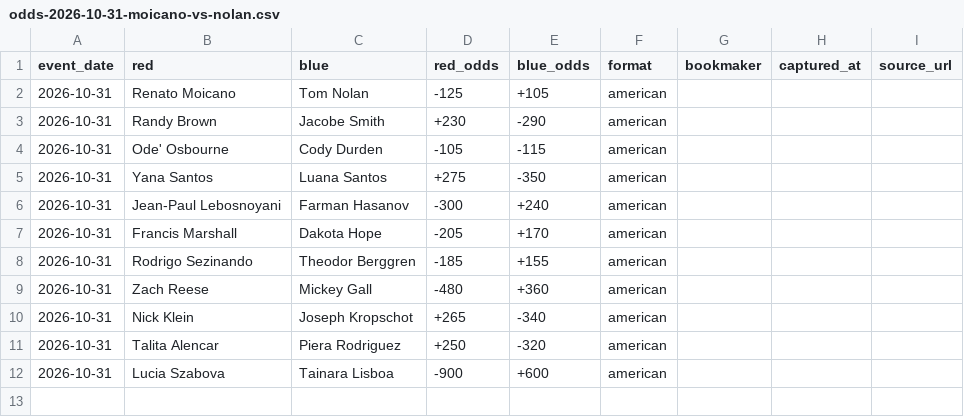
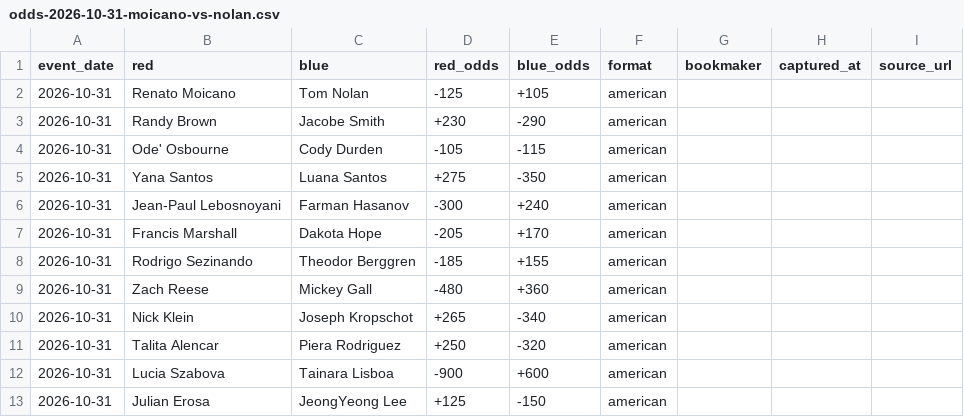
Before and after one commit to stephenjanicki23/rellax, a CSV file: ufc-predictor/cards/odds-2026-10-31-moicano-vs-nolan.csv, drawn as a sheet; the diff names each change by its address in the sheet, - before the commit and + after, or states it on an @@ line.

```diff
--- a/ufc-predictor/cards/odds-2026-10-31-moicano-vs-nolan.csv
+++ b/ufc-predictor/cards/odds-2026-10-31-moicano-vs-nolan.csv
+row 13: 2026-10-31 | Julian Erosa | JeongYeong Lee | +125 | -150 | american
```
Also changed, not shown: 1 other file.
